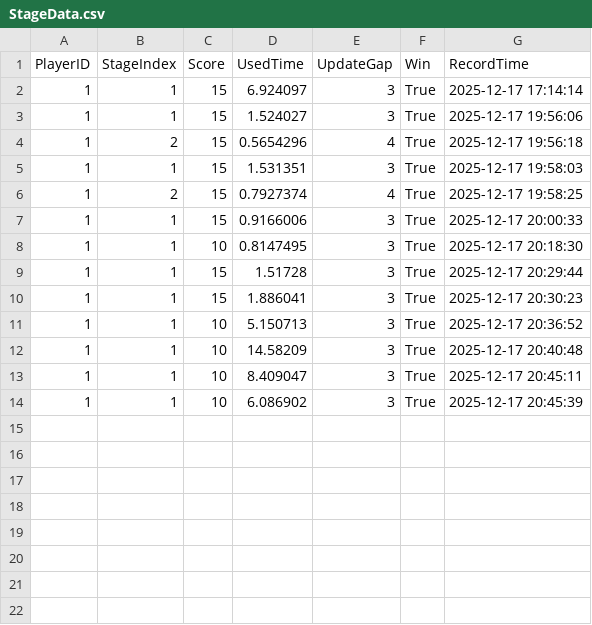
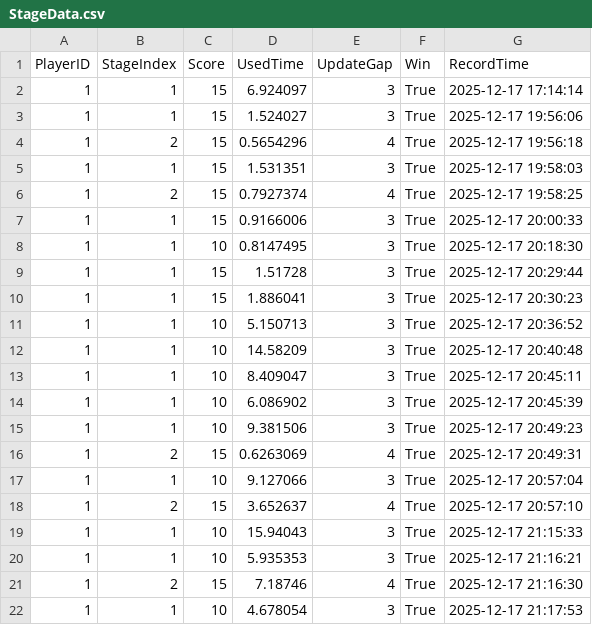
Before and after one commit to ifancy803/Supermarket-Mediapipe, a CSV file: SupermarketGame/20251217_1/StageData.csv, drawn as a sheet.

```diff
--- a/SupermarketGame/20251217_1/StageData.csv
+++ b/SupermarketGame/20251217_1/StageData.csv
@@ -14 +14,9 @@
 1,1,10,6.086902,3,True,2025-12-17 20:45:39
+1,1,10,9.381506,3,True,2025-12-17 20:49:23
+1,2,15,0.6263069,4,True,2025-12-17 20:49:31
+1,1,10,9.127066,3,True,2025-12-17 20:57:04
+1,2,15,3.652637,4,True,2025-12-17 20:57:10
+1,1,10,15.94043,3,True,2025-12-17 21:15:33
+1,1,10,5.935353,3,True,2025-12-17 21:16:21
+1,2,15,7.18746,4,True,2025-12-17 21:16:30
+1,1,10,4.678054,3,True,2025-12-17 21:17:53
```
Also changed, not shown: SupermarketGame/20251217_1/Register.csv, 3 other files.
